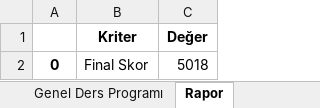
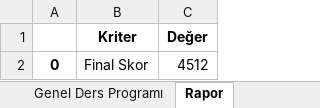
Before and after one commit to hydrylcn/ders_program_v2, an Excel workbook: dist/isletme_ders_programi.xlsx, sheet Rapor, drawn as a sheet; values as stored, in another font and other column widths than the file's, no borders; the diff names each change by its address in the sheet, - before the commit and + after, or states it on an @@ line.

```diff
--- a/dist/isletme_ders_programi.xlsx (sheet Rapor)
+++ b/dist/isletme_ders_programi.xlsx (sheet Rapor)
-C2 (Değer): 5018
+C2 (Değer): 4512
```
Also changed, not shown: sheet Genel Ders Programı, isletme_ders_programi.xlsx, 17 other files.
